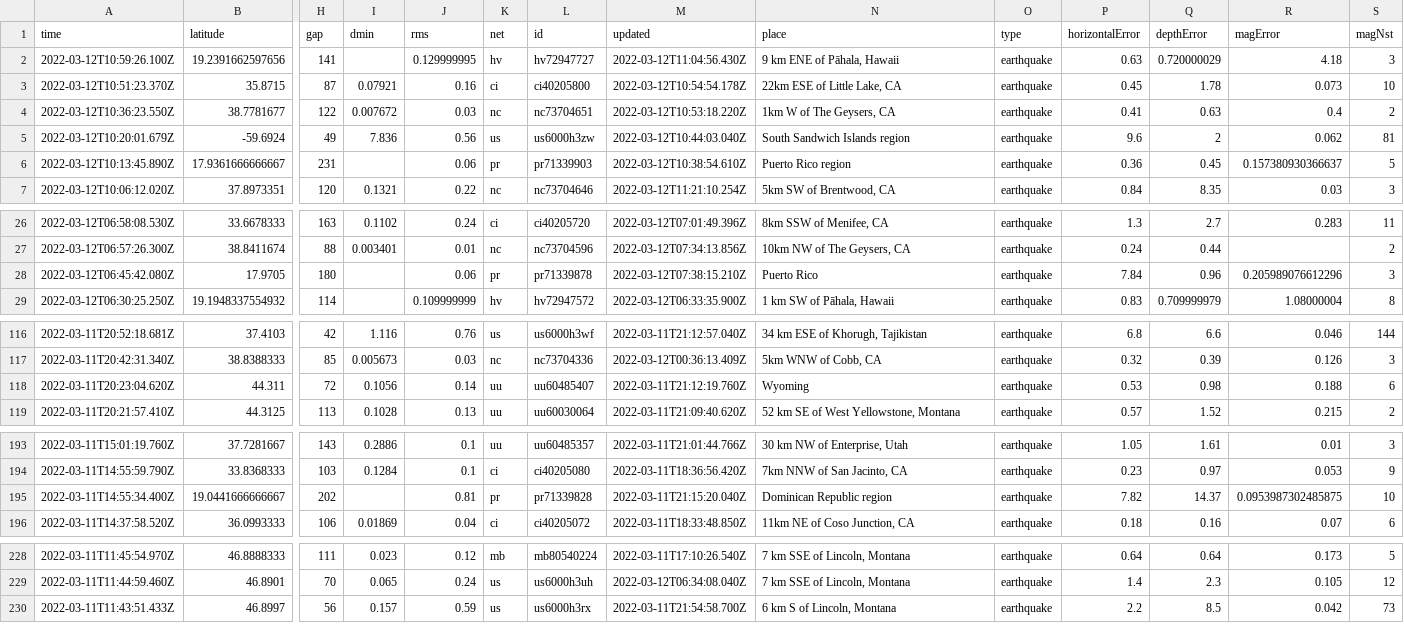
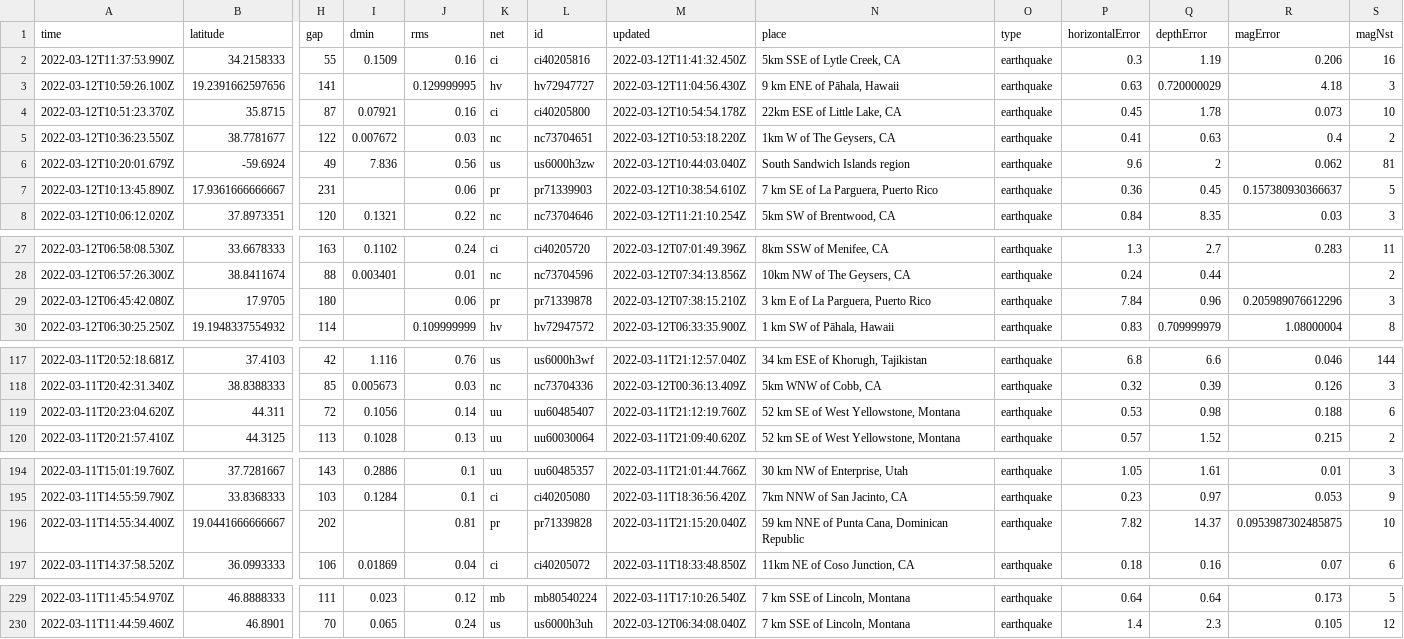
Before and after one commit to DevonMilley/dbk-calendar-actions, a CSV file: usgs_current.csv, drawn as a sheet; only a part is shown, gaps mark what is left out; removed rows and columns are numbered as before the commit, all else as after; rows hold the shown columns only; the diff covers the shown part only; the diff names each change by its address in the sheet, - before the commit and + after, or states it on an @@ line.

```diff
--- a/usgs_current.csv
+++ b/usgs_current.csv
+row 2: 2022-03-12T11:37:53.990Z | 34.2158333 | 55 | 0.1509 | 0.16 | ci | ci40205816 | 2022-03-12T11:41:32.450Z | 5km SSE of Lytle Creek, CA | earthquake | 0.3 | 1.19 | 0.206 | 16
-N7 (place): Puerto Rico region
+N7 (place): 7 km SE of La Parguera, Puerto Rico
-N29 (place): Puerto Rico
+N29 (place): 3 km E of La Parguera, Puerto Rico
-N119 (place): Wyoming
+N119 (place): 52 km SE of West Yellowstone, Montana
-N196 (place): Dominican Republic region
+N196 (place): 59 km NNE of Punta Cana, Dominican Republic
-row 230: 2022-03-11T11:43:51.433Z | 46.8997 | 56 | 0.157 | 0.59 | us | us6000h3rx | 2022-03-11T21:54:58.700Z | 6 km S of Lincoln, Montana | earthquake | 2.2 | 8.5 | 0.042 | 73
```
Also changed, not shown: 1 edited cell elsewhere in this file.
